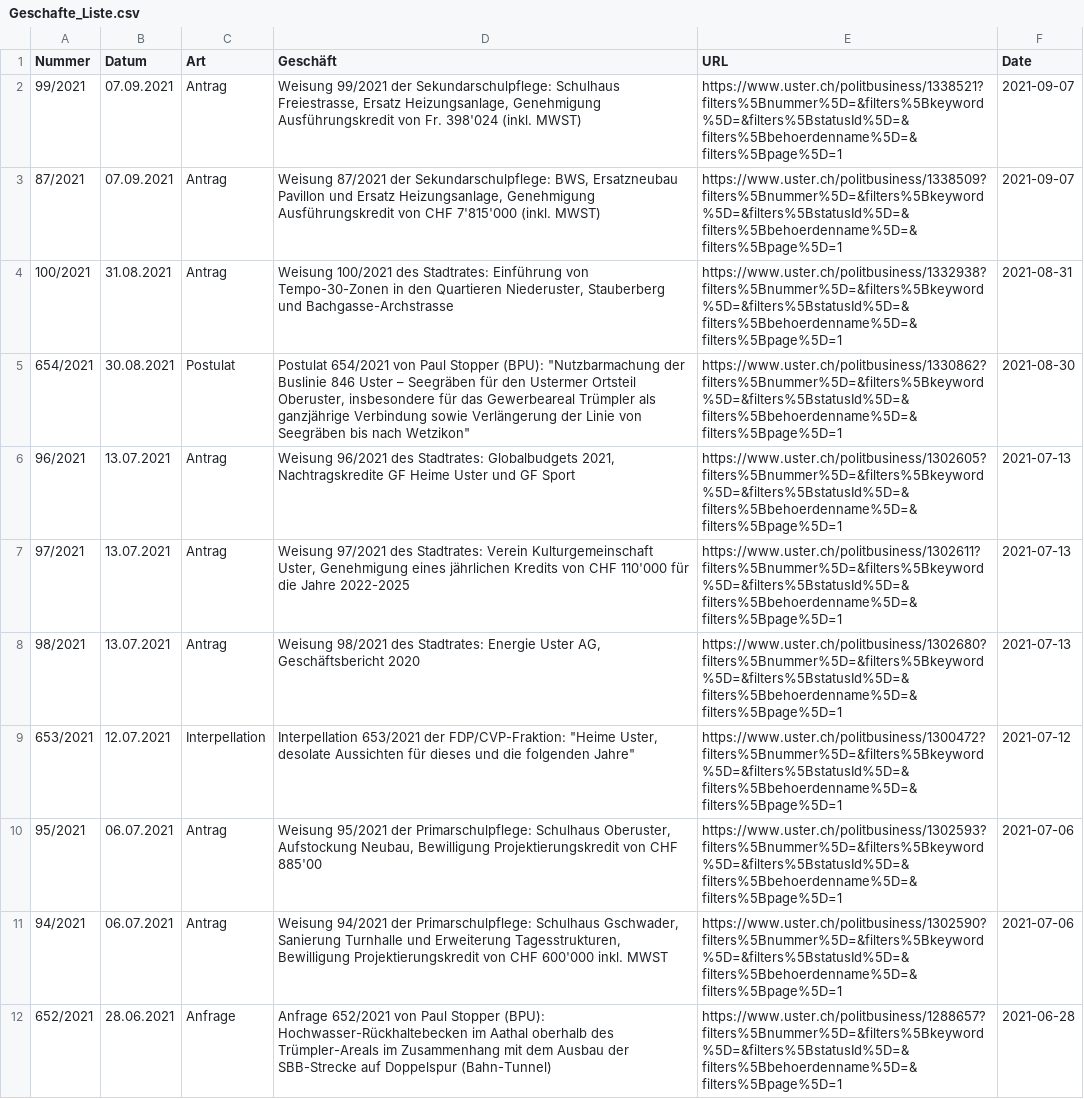
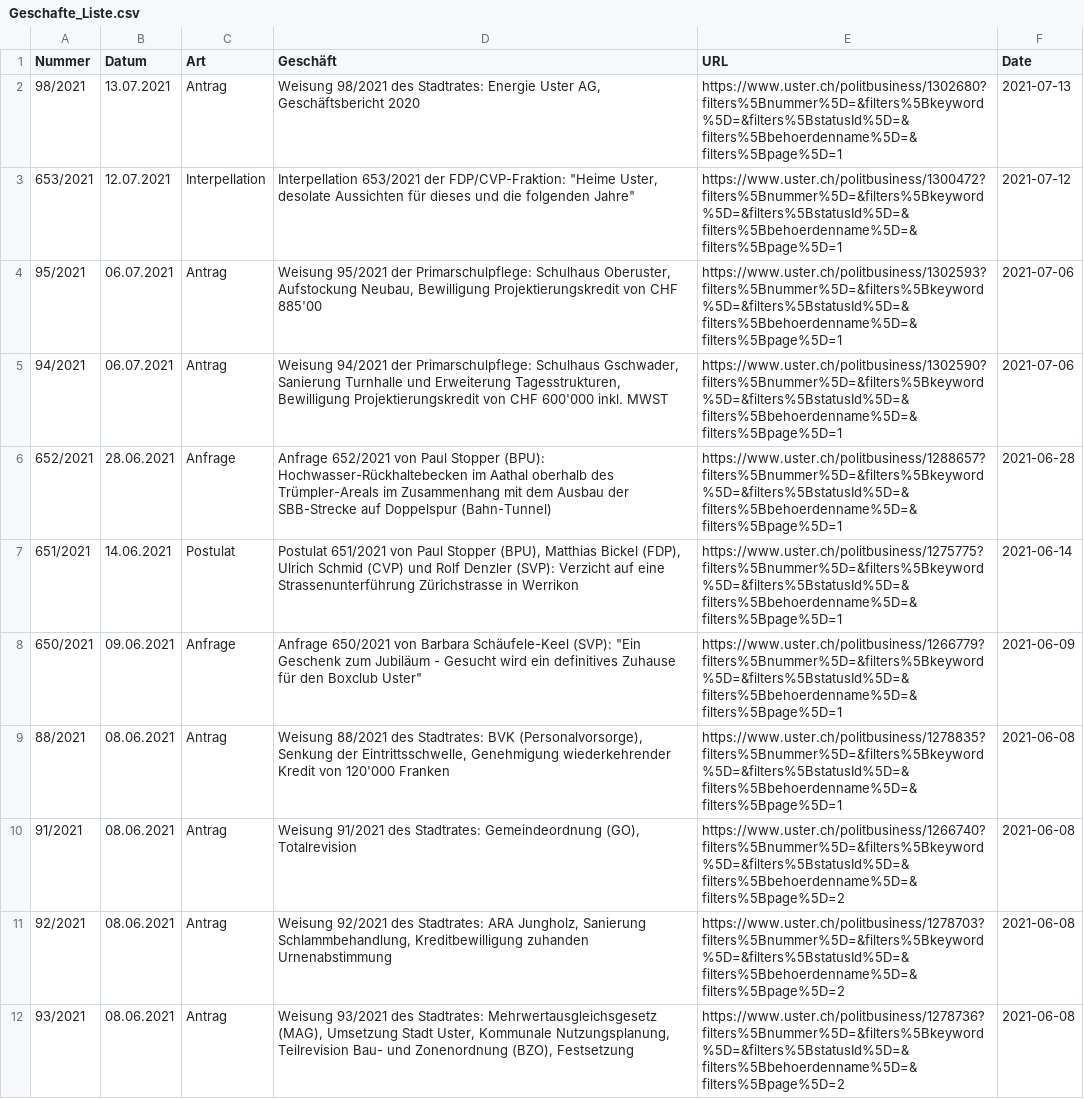
Before and after one commit to data-socialthink/politik-uster, a CSV file: Geschafte_Liste.csv, drawn as a sheet; only a part is shown; the shorter side is filled out with more unchanged rows.

Commit message:
Update Geschafte_Liste.csv

```diff
--- a/Geschafte_Liste.csv
+++ b/Geschafte_Liste.csv
@@ -1,8 +1,2 @@
 "Nummer","Datum","Art","Geschäft","URL","Date"
-"99/2021","07.09.2021","Antrag","Weisung 99/2021 der Sekundarschulpflege: Schulhaus Freiestrasse, Ersatz Heizungsanlage, Genehmigung Ausführungskredit von Fr. 398'024 (inkl. MWST)","https://www.uster.ch/politbusiness/1338521?filters%5Bnummer%5D=&filters%5Bkeyword%5D=&filters%5BstatusId%5D=&filters%5Bbehoerdenname%5D=&filters%5Bpage%5D=1","2021-09-07"
-"87/2021","07.09.2021","Antrag","Weisung 87/2021 der Sekundarschulpflege: BWS, Ersatzneubau Pavillon und Ersatz Heizungsanlage, Genehmigung Ausführungskredit von CHF 7'815'000 (inkl. MWST)","https://www.uster.ch/politbusiness/1338509?filters%5Bnummer%5D=&filters%5Bkeyword%5D=&filters%5BstatusId%5D=&filters%5Bbehoerdenname%5D=&filters%5Bpage%5D=1","2021-09-07"
-"100/2021","31.08.2021","Antrag","Weisung 100/2021 des Stadtrates: Einführung von Tempo-30-Zonen in den Quartieren Niederuster, Stauberberg und Bachgasse-Archstrasse","https://www.uster.ch/politbusiness/1332938?filters%5Bnummer%5D=&filters%5Bkeyword%5D=&filters%5BstatusId%5D=&filters%5Bbehoerdenname%5D=&filters%5Bpage%5D=1","2021-08-31"
-"654/2021","30.08.2021","Postulat","Postulat 654/2021 von Paul Stopper (BPU): ""Nutzbarmachung der Buslinie 846 Uster – Seegräben für den Ustermer Ortsteil Oberuster, insbesondere für das Gewerbeareal Trümpler als ganzjährige Verbindung sowie Verlängerung der Linie von Seegräben bis nach Wetzikon""","https://www.uster.ch/politbusiness/1330862?filters%5Bnummer%5D=&filters%5Bkeyword%5D=&filters%5BstatusId%5D=&filters%5Bbehoerdenname%5D=&filters%5Bpage%5D=1","2021-08-30"
-"96/2021","13.07.2021","Antrag","Weisung 96/2021 des Stadtrates: Globalbudgets 2021, Nachtragskredite GF Heime Uster und GF Sport","https://www.uster.ch/politbusiness/1302605?filters%5Bnummer%5D=&filters%5Bkeyword%5D=&filters%5BstatusId%5D=&filters%5Bbehoerdenname%5D=&filters%5Bpage%5D=1","2021-07-13"
-"97/2021","13.07.2021","Antrag","Weisung 97/2021 des Stadtrates: Verein Kulturgemeinschaft Uster, Genehmigung eines jährlichen Kredits von CHF 110'000 für die Jahre 2022-2025","https://www.uster.ch/politbusiness/1302611?filters%5Bnummer%5D=&filters%5Bkeyword%5D=&filters%5BstatusId%5D=&filters%5Bbehoerdenname%5D=&filters%5Bpage%5D=1","2021-07-13"
 "98/2021","13.07.2021","Antrag","Weisung 98/2021 des Stadtrates: Energie Uster AG, Geschäftsbericht 2020","https://www.uster.ch/politbusiness/1302680?filters%5Bnummer%5D=&filters%5Bkeyword%5D=&filters%5BstatusId%5D=&filters%5Bbehoerdenname%5D=&filters%5Bpage%5D=1","2021-07-13"
```
